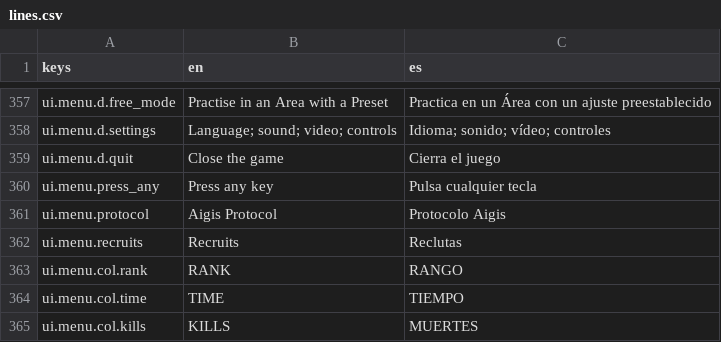
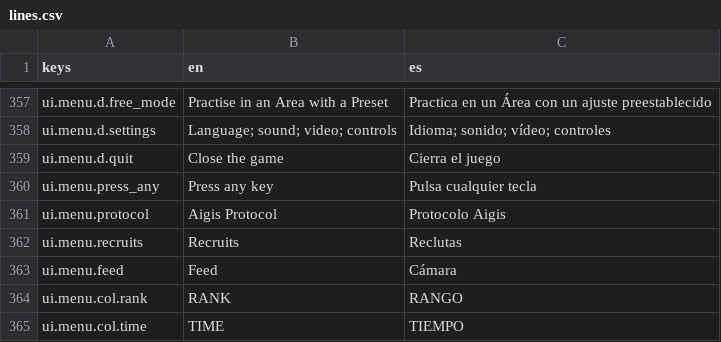
Before and after one commit to CamiloParraS/codename-DORO, a CSV file: text/lines.csv, drawn as a sheet; only a part is shown, gaps mark what is left out; the shorter side is filled out with more unchanged rows.

Commit message:
feat(menu): cycle the Areas behind the menu as Aigis's camera feed and soften the dial
The backdrop is now a slideshow of six Area shots, each dissolving in with a stepped
Bayer wipe while it pushes in and pans. A shared grade pulls them towards one duotone
with a light vignette so they read as one camera. MenuFeed captions each shot (feed
number, Area, running clock) and closes cyan lock brackets on the guards and the
Operative in it, leaving off any that would sit under the open list.

The dial goes back to the single thin set of rings turning once every 120 s, drawn
softer (thinner band, lower strength); with the menu open it dims, most on the side
under the list. The slot summary is quieter to match the feed caption.

```diff
--- a/text/lines.csv
+++ b/text/lines.csv
@@ -362,2 +362,3 @@ ui.menu.protocol,Aigis Protocol,Protocolo Aigis
 ui.menu.recruits,Recruits,Reclutas
+ui.menu.feed,Feed,Cámara
 ui.menu.col.rank,RANK,RANGO
```
Also changed, not shown: 24 other files.
